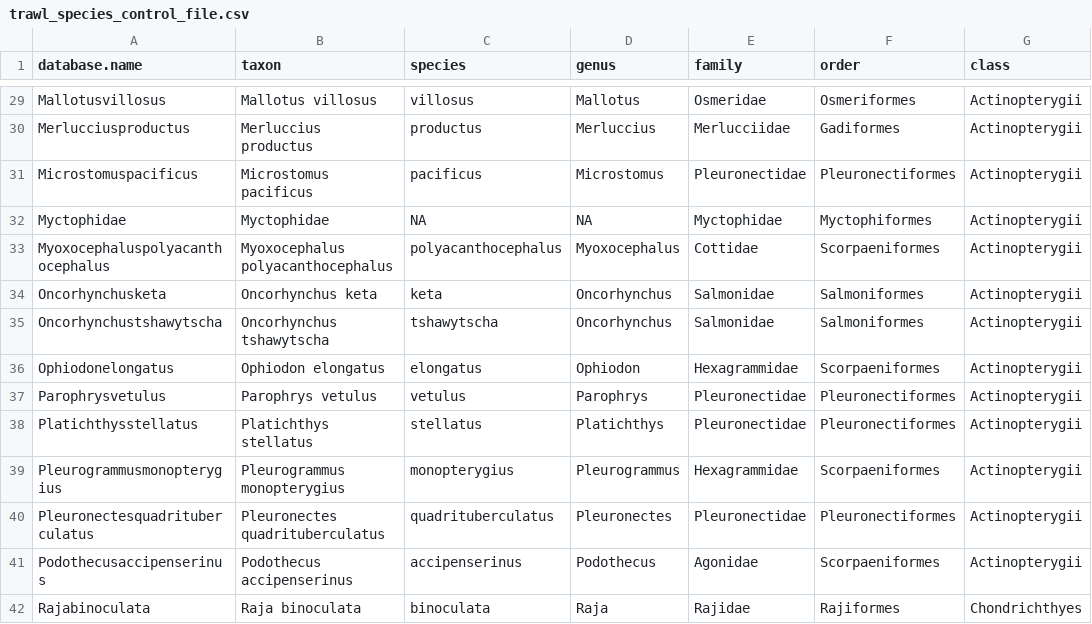
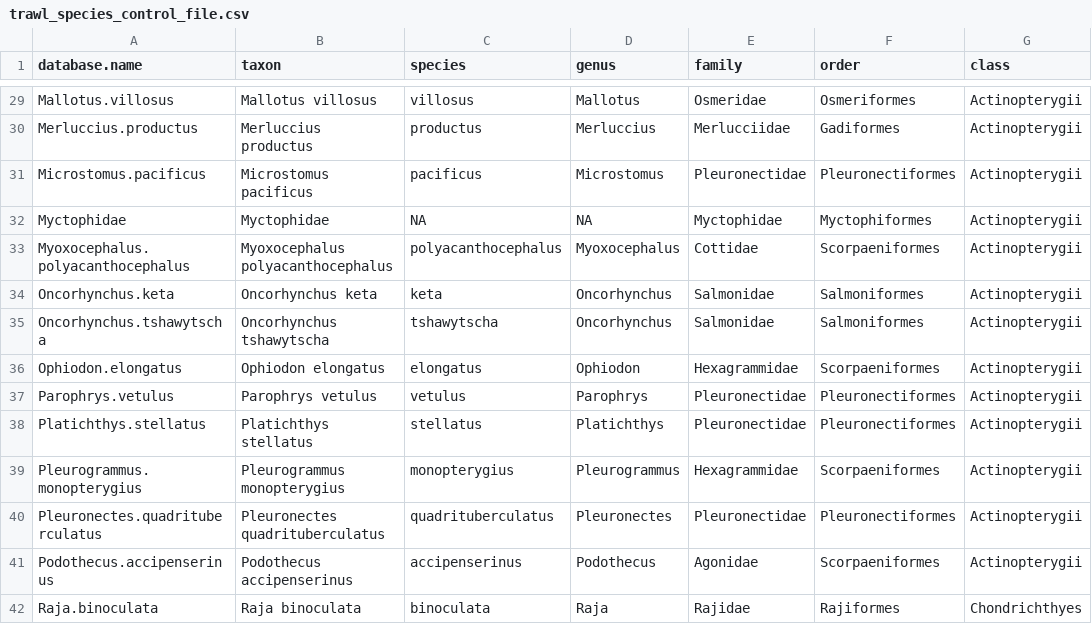
Before and after one commit to NCEAS/pfx-groundfish, a CSV file: goaTrawl/Output Data/trawl_species_control_file.csv, drawn as a sheet; only a part is shown, gaps mark what is left out; the diff covers the shown part only; the diff names each change by its address in the sheet, - before the commit and + after, or states it on an @@ line.

Commit message:
update species name in control file.

```diff
--- a/goaTrawl/Output Data/trawl_species_control_file.csv
+++ b/goaTrawl/Output Data/trawl_species_control_file.csv
-A29 (database.name): Mallotusvillosus
+A29 (database.name): Mallotus.villosus
-A30 (database.name): Merlucciusproductus
+A30 (database.name): Merluccius.productus
-A31 (database.name): Microstomuspacificus
+A31 (database.name): Microstomus.pacificus
-A33 (database.name): Myoxocephaluspolyacanthocephalus
+A33 (database.name): Myoxocephalus.polyacanthocephalus
-A34 (database.name): Oncorhynchusketa
+A34 (database.name): Oncorhynchus.keta
-A35 (database.name): Oncorhynchustshawytscha
+A35 (database.name): Oncorhynchus.tshawytscha
-A36 (database.name): Ophiodonelongatus
+A36 (database.name): Ophiodon.elongatus
-A37 (database.name): Parophrysvetulus
+A37 (database.name): Parophrys.vetulus
-A38 (database.name): Platichthysstellatus
+A38 (database.name): Platichthys.stellatus
-A39 (database.name): Pleurogrammusmonopterygius
+A39 (database.name): Pleurogrammus.monopterygius
-A40 (database.name): Pleuronectesquadrituberculatus
+A40 (database.name): Pleuronectes.quadrituberculatus
-A41 (database.name): Podothecusaccipenserinus
+A41 (database.name): Podothecus.accipenserinus
-A42 (database.name): Rajabinoculata
+A42 (database.name): Raja.binoculata
```
Also changed, not shown: 1 added row, 3 removed rows and 40 edited cells elsewhere in this file.
